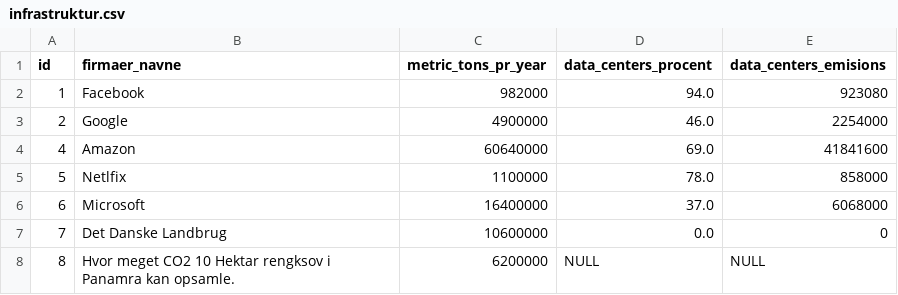
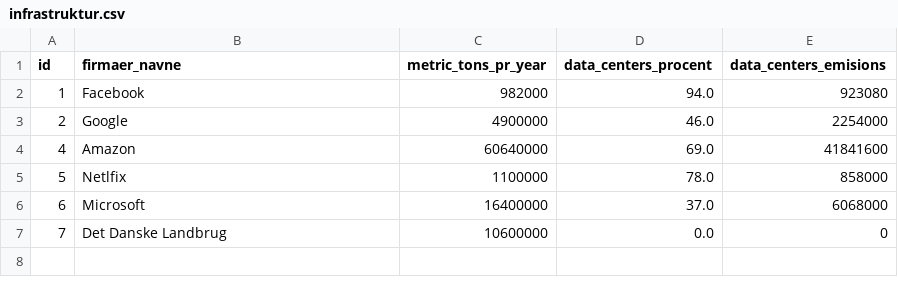
Before and after one commit to KongBerg/Bullshit, a CSV file: Forside1/infrastruktur.csv, drawn as a sheet; the diff names each change by its address in the sheet, - before the commit and + after, or states it on an @@ line.

```diff
--- a/Forside1/infrastruktur.csv
+++ b/Forside1/infrastruktur.csv
-row 8: 8 | Hvor meget CO2 10 Hektar rengksov i Panamra kan opsamle. | 6200000 | NULL | NULL
```
Also changed, not shown: 2 other files.
